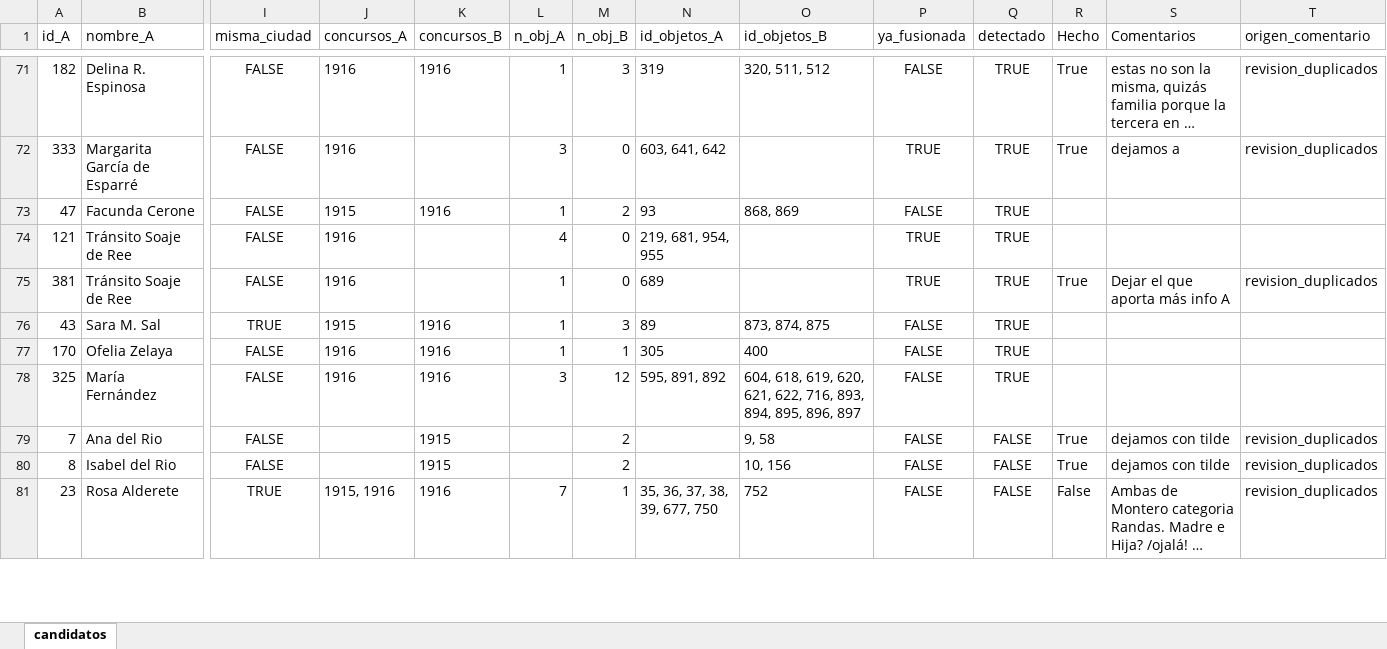
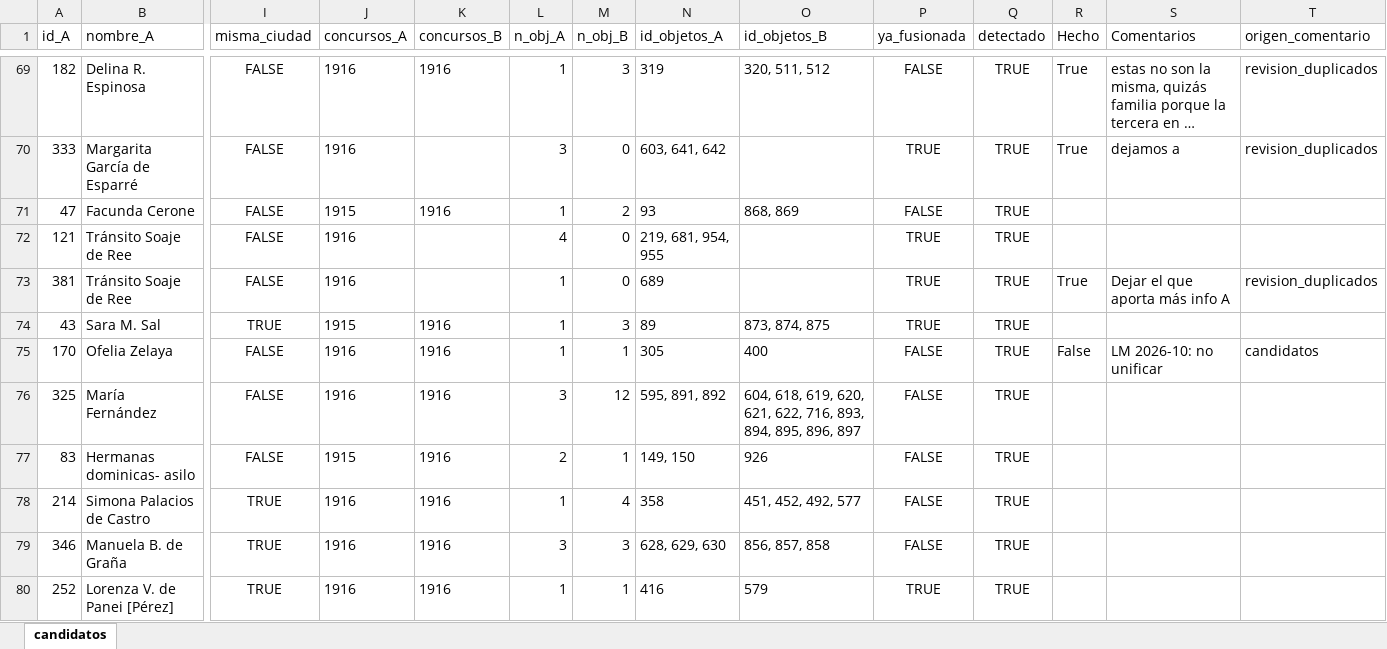
Before and after one commit to jrolandoUnsam/Cartografias-textil-tucuman, an Excel workbook: data/interim/duplicados_expositoras_candidatos.xlsx, sheet candidatos, drawn as a sheet; only a part is shown, gaps mark what is left out; the shorter side is filled out with more unchanged rows; long unchanged cells end in …; values as stored, in another font and other column widths than the file's, no borders; addresses are those after the commit; rows hold the shown columns only; the diff covers the shown part only; the diff names each change by its address in the sheet, - before the commit and + after, or states it on an @@ line.

```diff
--- a/data/interim/duplicados_expositoras_candidatos.xlsx (sheet candidatos)
+++ b/data/interim/duplicados_expositoras_candidatos.xlsx (sheet candidatos)
-P74 (ya_fusionada): FALSE
+P74 (ya_fusionada): TRUE
-R75 (Hecho): (empty)
+R75 (Hecho): False
-S75 (Comentarios): (empty)
+S75 (Comentarios): LM 2026-10: no unificar
-T75 (origen_comentario): (empty)
+T75 (origen_comentario): candidatos
+row 77: 83 | Hermanas dominicas- asilo | FALSE | 1915 | 1916 | 2 | 1 | 149, 150 | 926 | FALSE | TRUE
+row 78: 214 | Simona Palacios de Castro | TRUE | 1916 | 1916 | 1 | 4 | 358 | 451, 452, 492, 577 | FALSE | TRUE
+row 79: 346 | Manuela B. de Graña | TRUE | 1916 | 1916 | 3 | 3 | 628, 629, 630 | 856, 857, 858 | FALSE | TRUE
+row 80: 252 | Lorenza V. de Panei [Pérez] | TRUE | 1916 | 1916 | 1 | 1 | 416 | 579 | TRUE | TRUE
```
Also changed, not shown: 7 added rows, 3 removed rows and 13 edited cells elsewhere in this sheet, data/interim/premios_vinculados.xlsx, data/interim/tabla_normalizada_dedup.xlsx, 6 other files.
